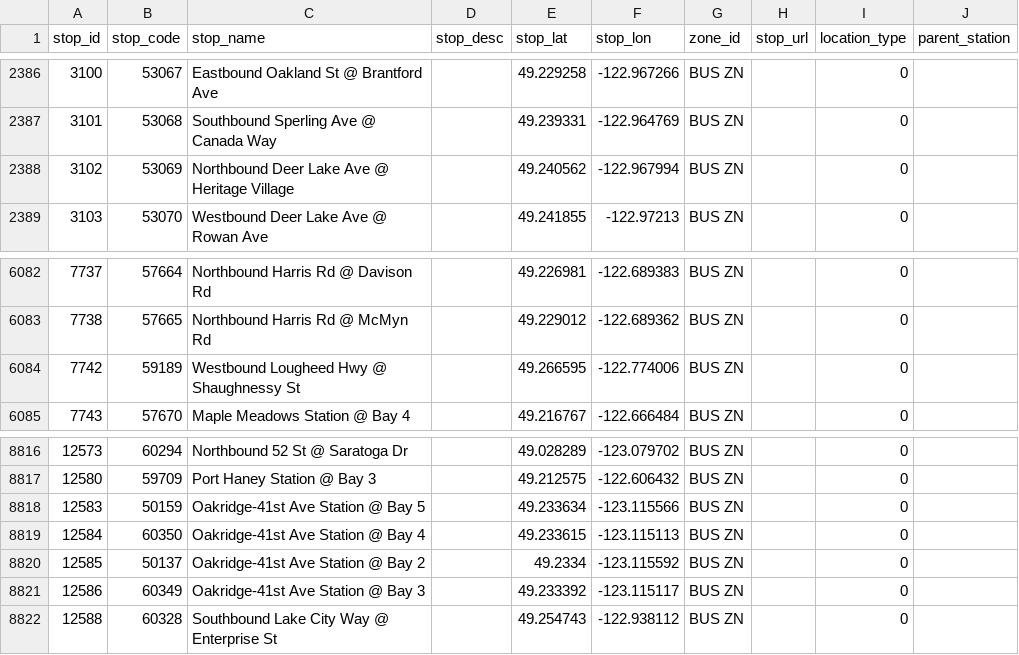
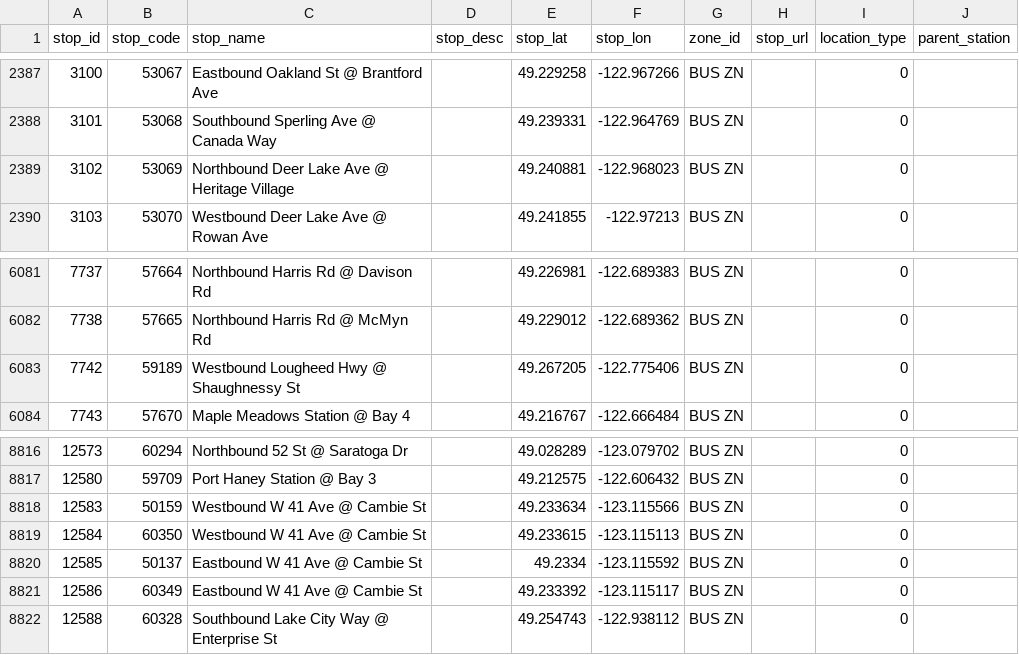
Before and after one commit to carsonyl/translink-derived-datasets, a CSV file: datasets/stops.csv, drawn as a sheet; only a part is shown, gaps mark what is left out; the diff covers the shown part only.

Commit message:
Stops 2019-12-06.

```diff
--- a/datasets/stops.csv
+++ b/datasets/stops.csv
@@ -2387,3 +2388,3 @@ stop_id,stop_code,stop_name,stop_desc,stop_lat,stop_lon,zone_id,stop_url,locatio
 3101,53068,Southbound Sperling Ave @ Canada Way,,49.239331,-122.964769,BUS ZN,,0,
-3102,53069,Northbound Deer Lake Ave @ Heritage Village,,49.240562,-122.967994,BUS ZN,,0,
+3102,53069,Northbound Deer Lake Ave @ Heritage Village,,49.240881,-122.968023,BUS ZN,,0,
 3103,53070,Westbound Deer Lake Ave @ Rowan Ave,,49.241855,-122.97213,BUS ZN,,0,
@@ -6083,3 +6082,3 @@ stop_id,stop_code,stop_name,stop_desc,stop_lat,stop_lon,zone_id,stop_url,locatio
 7738,57665,Northbound Harris Rd @ McMyn Rd,,49.229012,-122.689362,BUS ZN,,0,
-7742,59189,Westbound Lougheed Hwy @ Shaughnessy St,,49.266595,-122.774006,BUS ZN,,0,
+7742,59189,Westbound Lougheed Hwy @ Shaughnessy St,,49.267205,-122.775406,BUS ZN,,0,
 7743,57670,Maple Meadows Station @ Bay 4,,49.216767,-122.666484,BUS ZN,,0,
@@ -8817,6 +8817,6 @@ stop_id,stop_code,stop_name,stop_desc,stop_lat,stop_lon,zone_id,stop_url,locatio
 12580,59709,Port Haney Station @ Bay 3,,49.212575,-122.606432,BUS ZN,,0,
-12583,50159,Oakridge-41st Ave Station @ Bay 5,,49.233634,-123.115566,BUS ZN,,0,
-12584,60350,Oakridge-41st Ave Station @ Bay 4,,49.233615,-123.115113,BUS ZN,,0,
-12585,50137,Oakridge-41st Ave Station @ Bay 2,,49.2334,-123.115592,BUS ZN,,0,
-12586,60349,Oakridge-41st Ave Station @ Bay 3,,49.233392,-123.115117,BUS ZN,,0,
+12583,50159,Westbound W 41 Ave @ Cambie St,,49.233634,-123.115566,BUS ZN,,0,
+12584,60350,Westbound W 41 Ave @ Cambie St,,49.233615,-123.115113,BUS ZN,,0,
+12585,50137,Eastbound W 41 Ave @ Cambie St,,49.2334,-123.115592,BUS ZN,,0,
+12586,60349,Eastbound W 41 Ave @ Cambie St,,49.233392,-123.115117,BUS ZN,,0,
 12588,60328,Southbound Lake City Way @ Enterprise St,,49.254743,-122.938112,BUS ZN,,0,
```
Also changed, not shown: 4 added rows and 2 removed rows elsewhere in this file, 1 other file.
